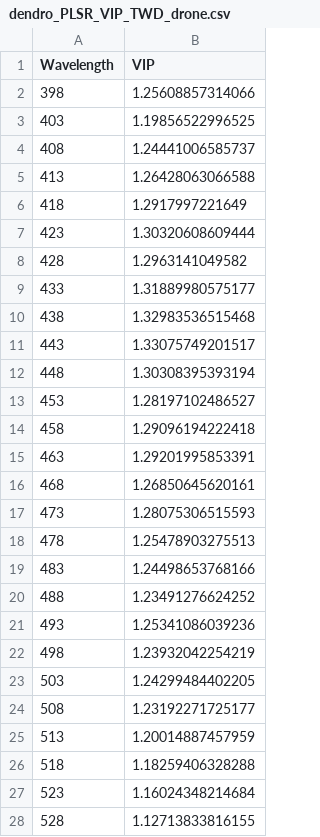
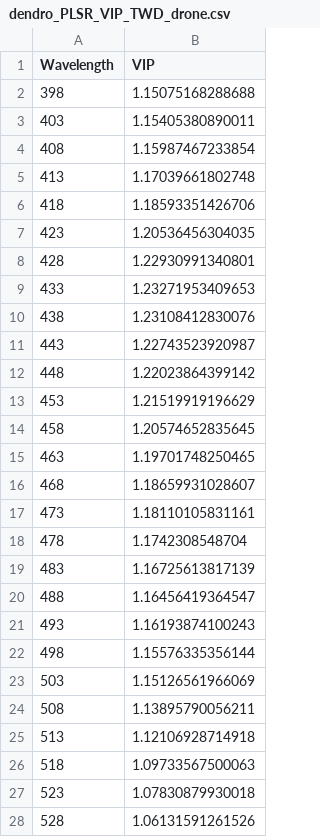
Before and after one commit to grmchale/coastalspruce, a CSV file: outputs/dendro_PLSR_VIP_TWD_drone.csv, drawn as a sheet; only a part is shown; the diff covers the shown part only.

Commit message:
PLSR updates

```diff
--- a/outputs/dendro_PLSR_VIP_TWD_drone.csv
+++ b/outputs/dendro_PLSR_VIP_TWD_drone.csv
@@ -1,28 +1,28 @@
 "Wavelength","VIP"
-398,1.25608857314066
-403,1.19856522996525
-408,1.24441006585737
-413,1.26428063066588
-418,1.2917997221649
-423,1.30320608609444
-428,1.2963141049582
-433,1.31889980575177
-438,1.32983536515468
-443,1.33075749201517
-448,1.30308395393194
-453,1.28197102486527
-458,1.29096194222418
-463,1.29201995853391
-468,1.26850645620161
-473,1.28075306515593
-478,1.25478903275513
-483,1.24498653768166
-488,1.23491276624252
-493,1.25341086039236
-498,1.23932042254219
-503,1.24299484402205
-508,1.23192271725177
-513,1.20014887457959
-518,1.18259406328288
-523,1.16024348214684
-528,1.12713833816155
+398,1.15075168288688
+403,1.15405380890011
+408,1.15987467233854
+413,1.17039661802748
+418,1.18593351426706
+423,1.20536456304035
+428,1.22930991340801
+433,1.23271953409653
+438,1.23108412830076
+443,1.22743523920987
+448,1.22023864399142
+453,1.21519919196629
+458,1.20574652835645
+463,1.19701748250465
+468,1.18659931028607
+473,1.18110105831161
+478,1.1742308548704
+483,1.16725613817139
+488,1.16456419364547
+493,1.16193874100243
+498,1.15576335356144
+503,1.15126561966069
+508,1.13895790056211
+513,1.12106928714918
+518,1.09733567500063
+523,1.07830879930018
+528,1.06131591261526
```
Also changed, not shown: 20 removed rows and 74 edited cells elsewhere in this file, outputs/dendro_PLSR_obs_vs_pred_TWD_drone.csv, 6 other files.
